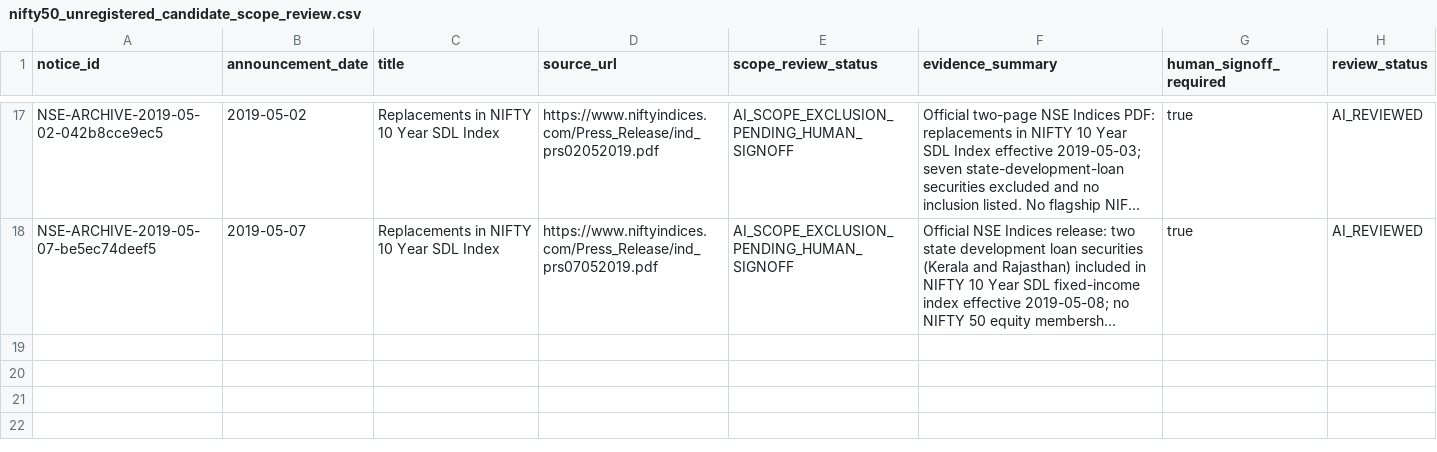
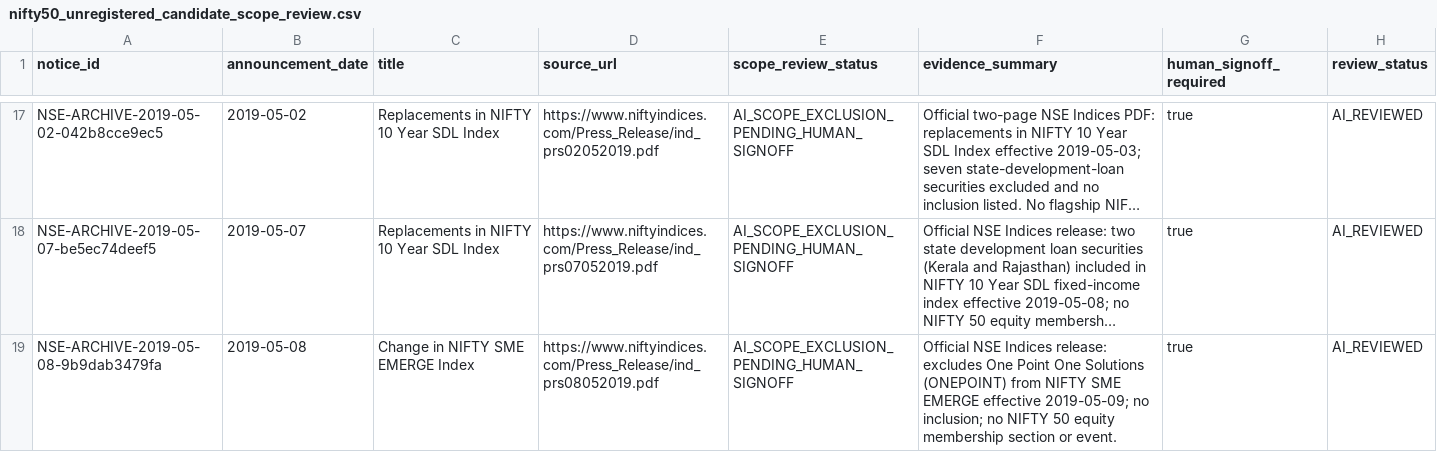
Before and after one commit to vishwasgarg5/Trader, a CSV file: data/reference/nifty50_unregistered_candidate_scope_review.csv, drawn as a sheet; only a part is shown, gaps mark what is left out; long unchanged cells end in …; the diff names each change by its address in the sheet, - before the commit and + after, or states it on an @@ line.

Commit message:
Screen 2019-05-08 SME EMERGE notice and correct scope metadata

```diff
--- a/data/reference/nifty50_unregistered_candidate_scope_review.csv
+++ b/data/reference/nifty50_unregistered_candidate_scope_review.csv
+row 19: NSE-ARCHIVE-2019-05-08-9b9dab3479fa | 2019-05-08 | Change in NIFTY SME EMERGE Index | https://www.niftyindices.com/Press_Release/ind_prs08052019.pdf | AI_SCOPE_EXCLUSION_PENDING_HUMAN_SIGNOFF | Official NSE Indices release: excludes One Point One Solutions (ONEPOINT) from NIFTY SME EMERGE effective 2019-05-09; no inclusion; no NIFTY 50 equity membership section or event. | true | AI_REVIEWED
```
